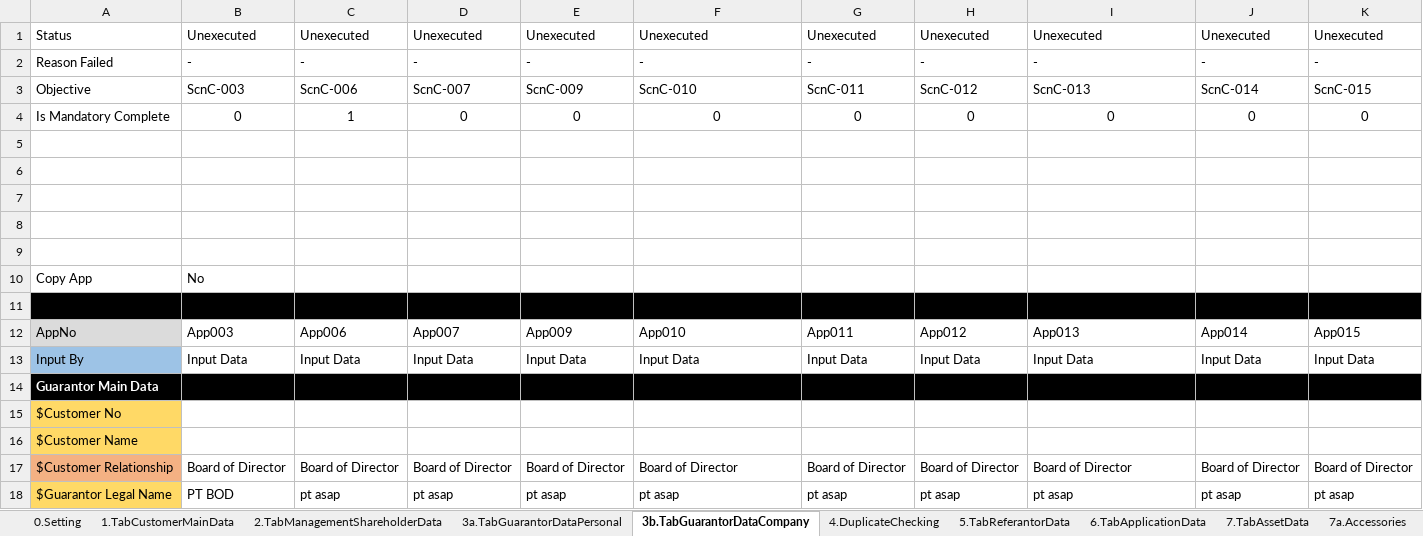
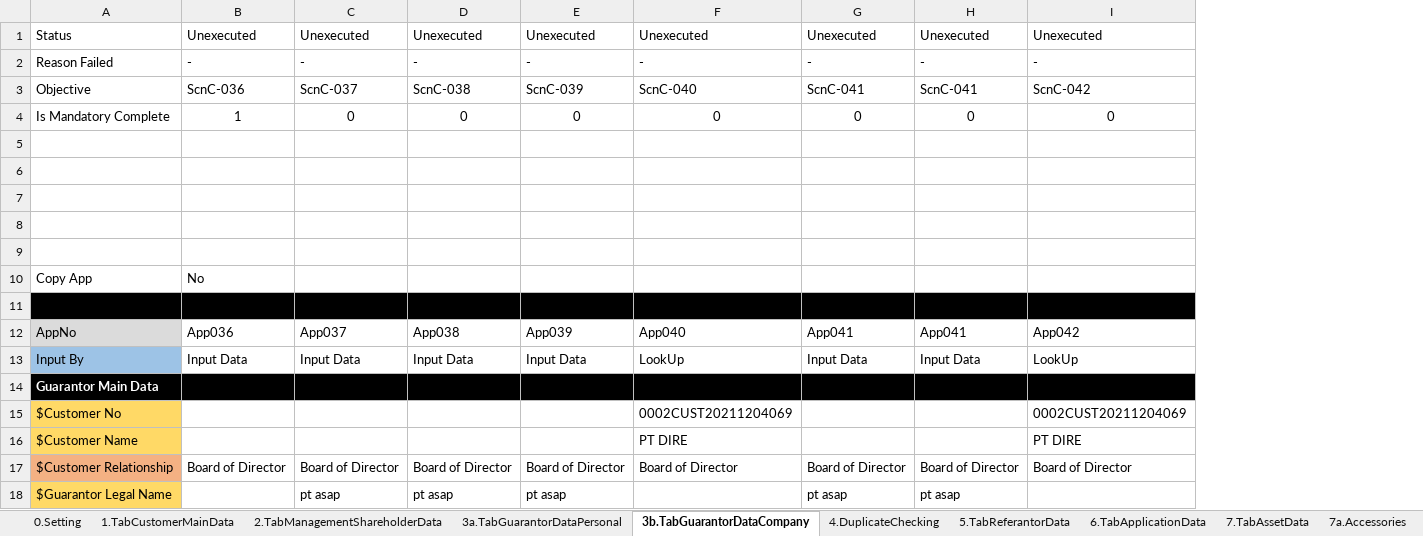
Before and after one commit to qcadins/DemoWorkflow, an Excel workbook: Excel/2.2 DataFile_NAP_CF4W_Company_OBJECTIVE.xlsx, sheet 3b.TabGuarantorDataCompany, drawn as a sheet; only a part is shown; values as stored, in another font and other column widths than the file's, no borders; conditional formats not drawn; 3 other sheets too large or unreadable and not compared; the diff covers the shown part only; the diff names each change by its address in the sheet, - before the commit and + after, or states it on an @@ line.

```diff
--- a/Excel/2.2 DataFile_NAP_CF4W_Company_OBJECTIVE.xlsx (sheet 3b.TabGuarantorDataCompany)
+++ b/Excel/2.2 DataFile_NAP_CF4W_Company_OBJECTIVE.xlsx (sheet 3b.TabGuarantorDataCompany)
-column J, rows 1-18: Unexecuted | - | ScnC-014 | 0 |  |  |  |  |  |  |  | App014 | Input Data |  |  |  | Board of Director | pt asap
-column K, rows 1-18: Unexecuted | - | ScnC-015 | 0 |  |  |  |  |  |  |  | App015 | Input Data |  |  |  | Board of Director | pt asap
-B3: ScnC-003
+B3: ScnC-036
-C3: ScnC-006
+C3: ScnC-037
-D3: ScnC-007
+D3: ScnC-038
-E3: ScnC-009
+E3: ScnC-039
-F3: ScnC-010
+F3: ScnC-040
-G3: ScnC-011
+G3: ScnC-041
-H3: ScnC-012
+H3: ScnC-041
-I3: ScnC-013
+I3: ScnC-042
-B4: 0
+B4: 1
-C4: 1
+C4: 0
-B12: App003
+B12: App036
-C12: App006
+C12: App037
-D12: App007
+D12: App038
-E12: App009
+E12: App039
-F12: App010
+F12: App040
-G12: App011
+G12: App041
-H12: App012
+H12: App041
-I12: App013
+I12: App042
-F13: Input Data
+F13: LookUp
-I13: Input Data
+I13: LookUp
-F15: (empty)
+F15: 0002CUST20211204069
-I15: (empty)
+I15: 0002CUST20211204069
-F16: (empty)
+F16: PT DIRE
-I16: (empty)
+I16: PT DIRE
-B18: PT BOD
+B18: (empty)
-F18: pt asap
+F18: (empty)
-I18: pt asap
+I18: (empty)
```
Also changed, not shown: 28 edited cells elsewhere in this sheet, sheet 2.TabManagementShareholderData, sheet 0.Setting, formulas that keep their value, Excel/KombinasiData.xlsx.
